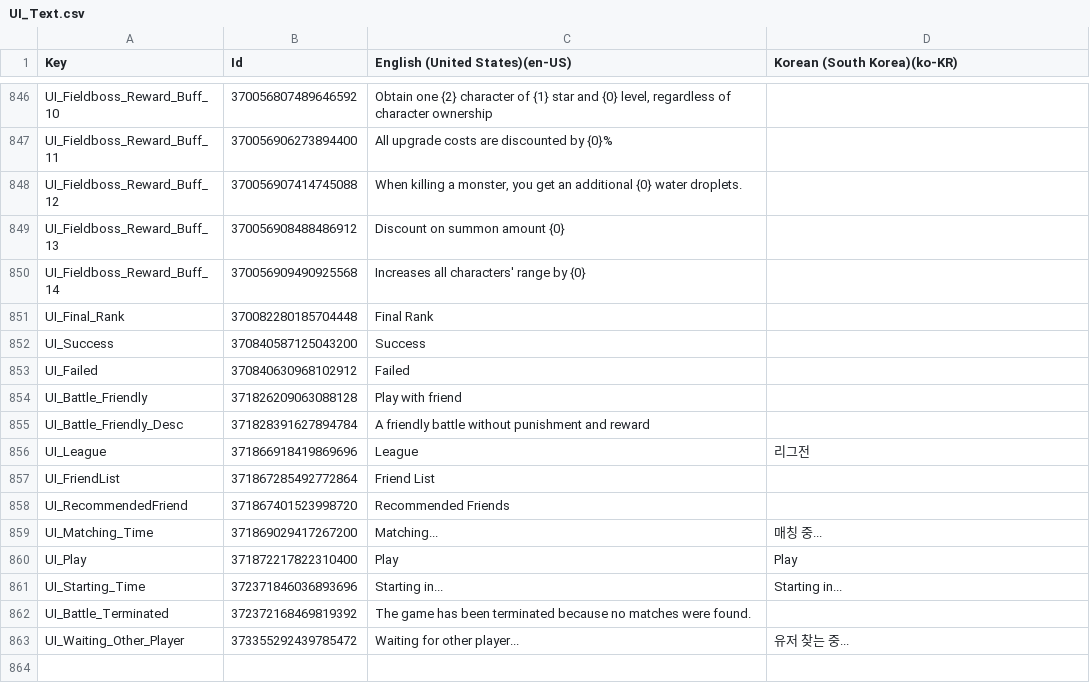
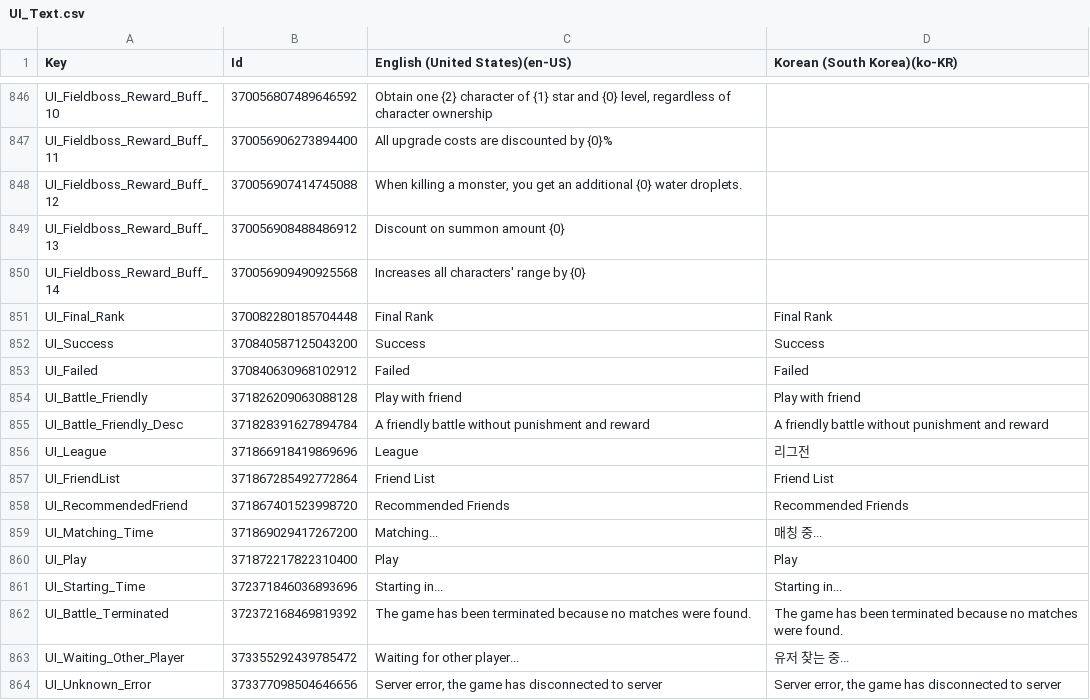
Before and after one commit to Staika-Official/defengo-app, a CSV file: Assets/13.Language/UI_Text.csv, drawn as a sheet; only a part is shown, gaps mark what is left out; the diff names each change by its address in the sheet, - before the commit and + after, or states it on an @@ line.

```diff
--- a/Assets/13.Language/UI_Text.csv
+++ b/Assets/13.Language/UI_Text.csv
-D851 (Korean (South Korea)(ko-KR)): (empty)
+D851 (Korean (South Korea)(ko-KR)): Final Rank
-D852 (Korean (South Korea)(ko-KR)): (empty)
+D852 (Korean (South Korea)(ko-KR)): Success
-D853 (Korean (South Korea)(ko-KR)): (empty)
+D853 (Korean (South Korea)(ko-KR)): Failed
-D854 (Korean (South Korea)(ko-KR)): (empty)
+D854 (Korean (South Korea)(ko-KR)): Play with friend
-D855 (Korean (South Korea)(ko-KR)): (empty)
+D855 (Korean (South Korea)(ko-KR)): A friendly battle without punishment and reward
-D857 (Korean (South Korea)(ko-KR)): (empty)
+D857 (Korean (South Korea)(ko-KR)): Friend List
-D858 (Korean (South Korea)(ko-KR)): (empty)
+D858 (Korean (South Korea)(ko-KR)): Recommended Friends
-D862 (Korean (South Korea)(ko-KR)): (empty)
+D862 (Korean (South Korea)(ko-KR)): The game has been terminated because no matches were found.
+row 864: UI_Unknown_Error | 373377098504646656 | Server error, the game has disconnected to server | Server error, the game has disconnected to server
```
Also changed, not shown: Assets/UI_Text.csv, 10 other files.
